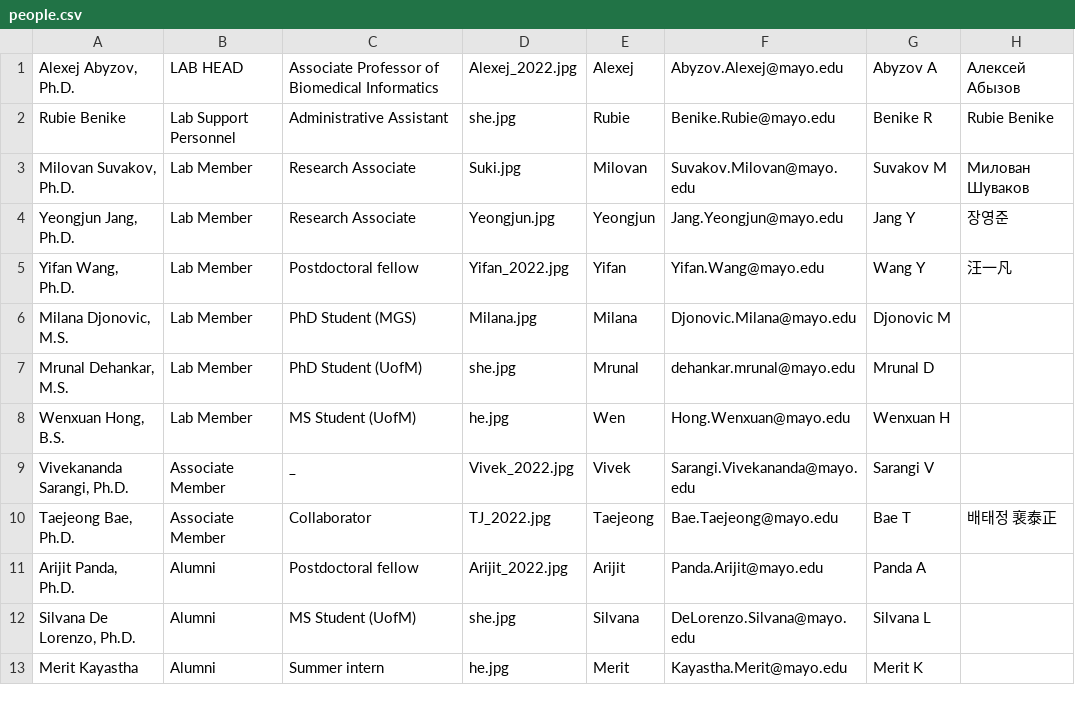
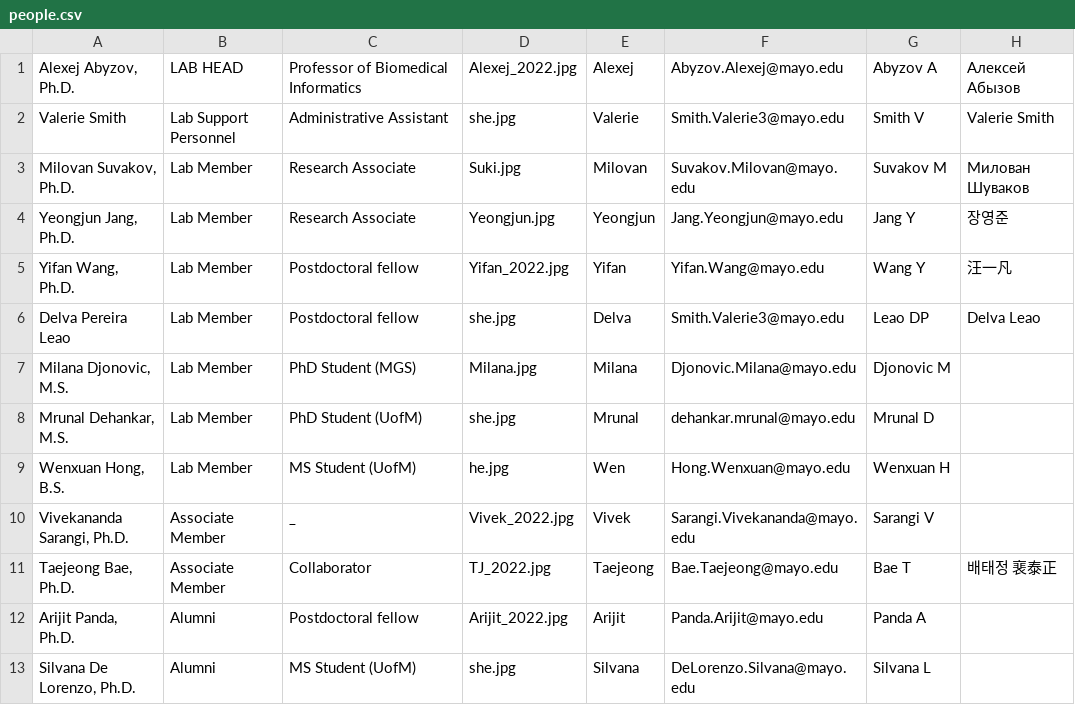
Before and after one commit to abyzovlab/Web-page, a CSV file: people.csv, drawn as a sheet; only a part is shown; the shorter side is filled out with more unchanged rows.

Commit message:
Updating lab members

```diff
--- a/people.csv
+++ b/people.csv
@@ -1,3 +1,3 @@
-Alexej Abyzov, Ph.D.;LAB HEAD;Associate Professor of Biomedical Informatics;Alexej_2022.jpg;Alexej;Abyzov.Alexej@mayo.edu;Abyzov A;Алексей Абызов
-Rubie Benike;Lab Support Personnel;Administrative Assistant;she.jpg;Rubie;Benike.Rubie@mayo.edu;Benike R;Rubie Benike
+Alexej Abyzov, Ph.D.;LAB HEAD;Professor of Biomedical Informatics;Alexej_2022.jpg;Alexej;Abyzov.Alexej@mayo.edu;Abyzov A;Алексей Абызов
+Valerie Smith;Lab Support Personnel;Administrative Assistant;she.jpg;Valerie;Smith.Valerie3@mayo.edu;Smith V;Valerie Smith
 Milovan Suvakov, Ph.D.;Lab Member;Research Associate;Suki.jpg;Milovan;Suvakov.Milovan@mayo.edu;Suvakov M;Милован Шуваков
@@ -5,2 +5,3 @@ Yeongjun Jang, Ph.D.;Lab Member;Research Associate;Yeongjun.jpg;Yeongjun;Jang.Ye
 Yifan Wang, Ph.D.;Lab Member;Postdoctoral fellow;Yifan_2022.jpg;Yifan;Yifan.Wang@mayo.edu;Wang Y;汪一凡
+Delva Pereira Leao;Lab Member;Postdoctoral fellow;she.jpg;Delva;Smith.Valerie3@mayo.edu;Leao DP;Delva Leao
 Milana Djonovic, M.S.;Lab Member;PhD Student (MGS);Milana.jpg;Milana;Djonovic.Milana@mayo.edu;Djonovic M;
```
Also changed, not shown: 1 other file.
